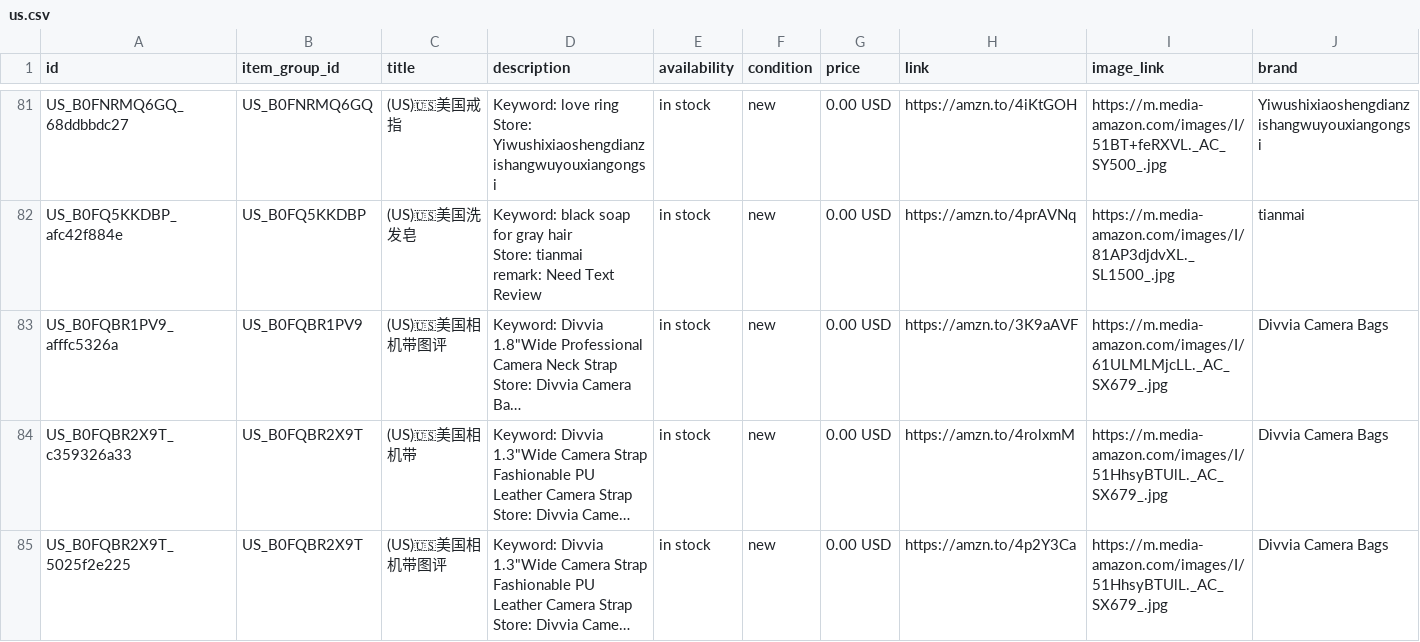
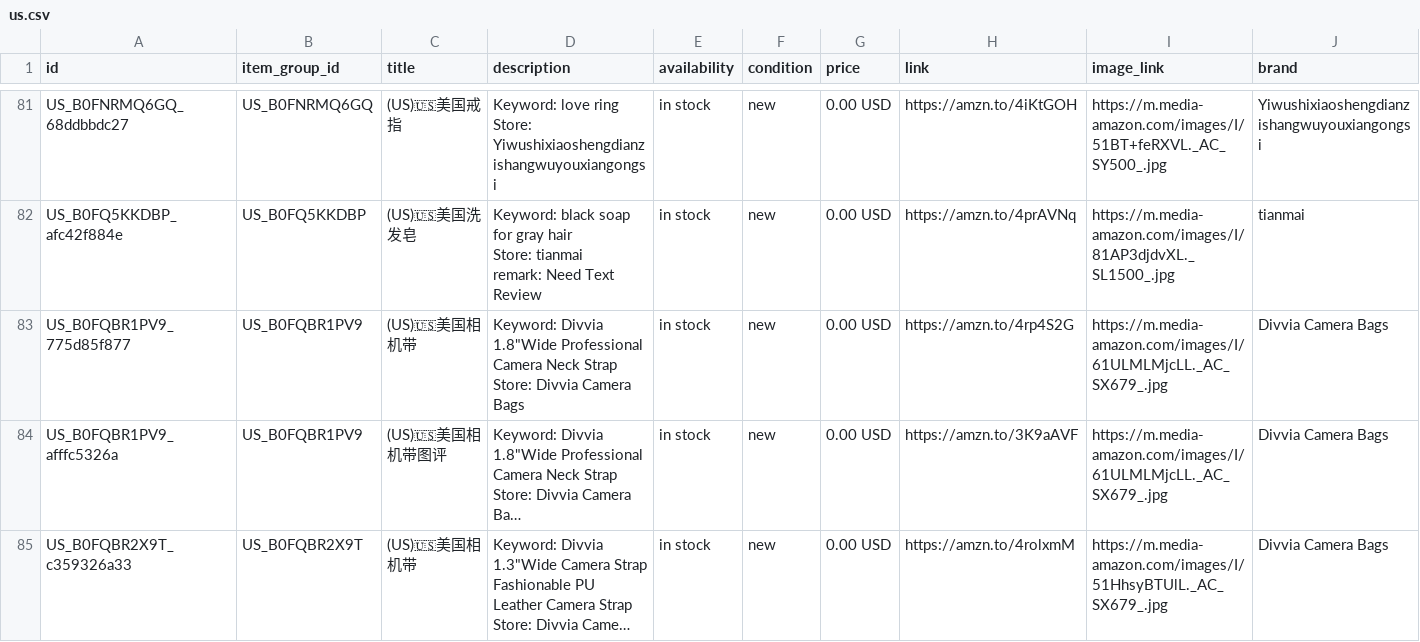
Before and after one commit to dalemy-1/wa-catalog-feed, a CSV file: docs/us.csv, drawn as a sheet; only a part is shown, gaps mark what is left out; the shorter side is filled out with more unchanged rows; long unchanged cells end in …; ↵ is a line break in a cell; the diff covers the shown part only; the diff names each change by its address in the sheet, - before the commit and + after, or states it on an @@ line.

```diff
--- a/docs/us.csv
+++ b/docs/us.csv
+row 83: US_B0FQBR1PV9_775d85f877 | US_B0FQBR1PV9 | (US)🇺🇸美国相机带 | Keyword: Divvia 1.8"Wide Professional Camera Neck Strap ↵ Store: Divvia Camera Bags | in stock | new | 0.00 USD | https://amzn.to/4rp4S2G | https://m.media-amazon.com/images/I/61ULMLMjcLL._AC_SX679_.jpg | Divvia Camera Bags
```
Also changed, not shown: 4 added rows elsewhere in this file, docs/meta_all.csv, docs/uk.csv.
